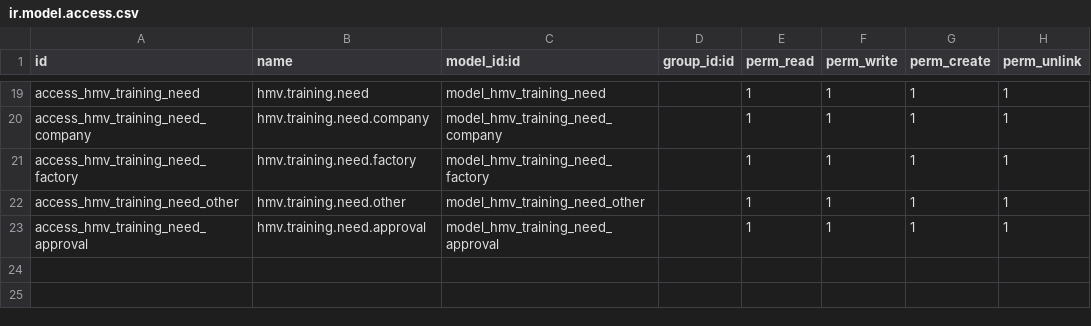
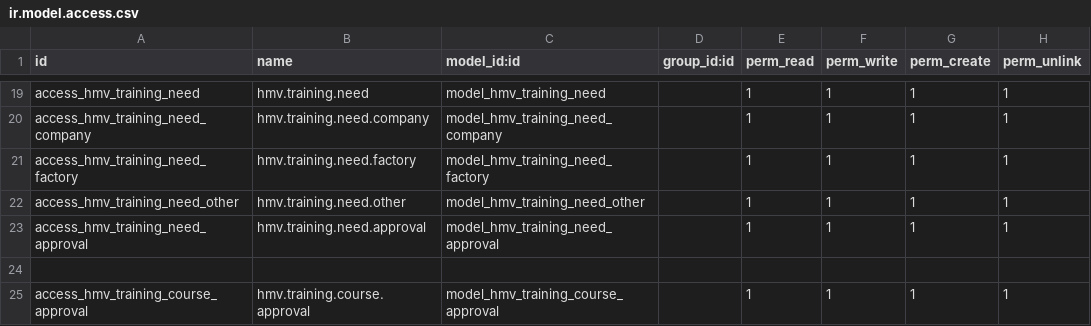
Before and after one commit to FomeG/hino_training_project, a CSV file: custom_addons/hino_training/security/ir.model.access.csv, drawn as a sheet; only a part is shown, gaps mark what is left out.

Commit message:
[IMP/FIX] Training Courses, Tab Approval history and improve logic

```diff
--- a/custom_addons/hino_training/security/ir.model.access.csv
+++ b/custom_addons/hino_training/security/ir.model.access.csv
@@ -23 +23,3 @@ access_hmv_training_need_other,hmv.training.need.other,model_hmv_training_need_o
 access_hmv_training_need_approval,hmv.training.need.approval,model_hmv_training_need_approval,,1,1,1,1
+
+access_hmv_training_course_approval,hmv.training.course.approval,model_hmv_training_course_approval,,1,1,1,1
```
Also changed, not shown: 2 other files.
